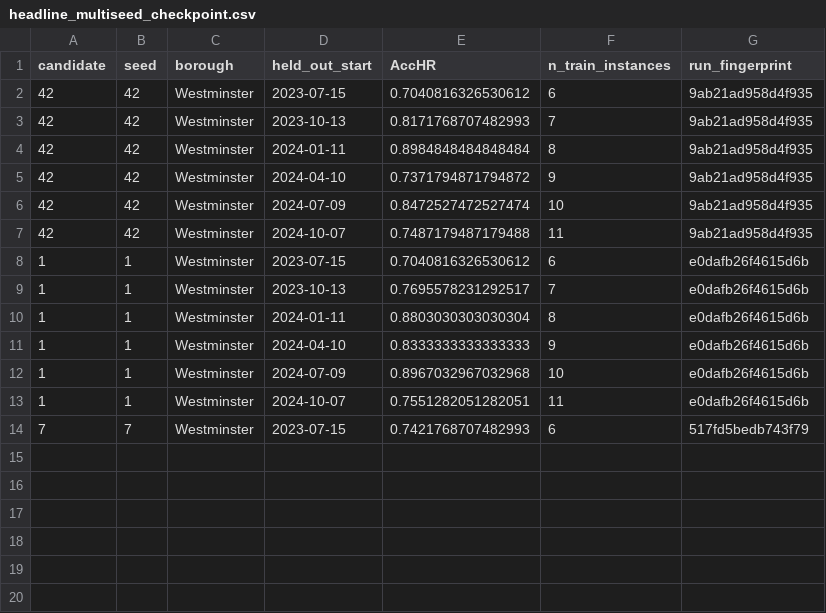
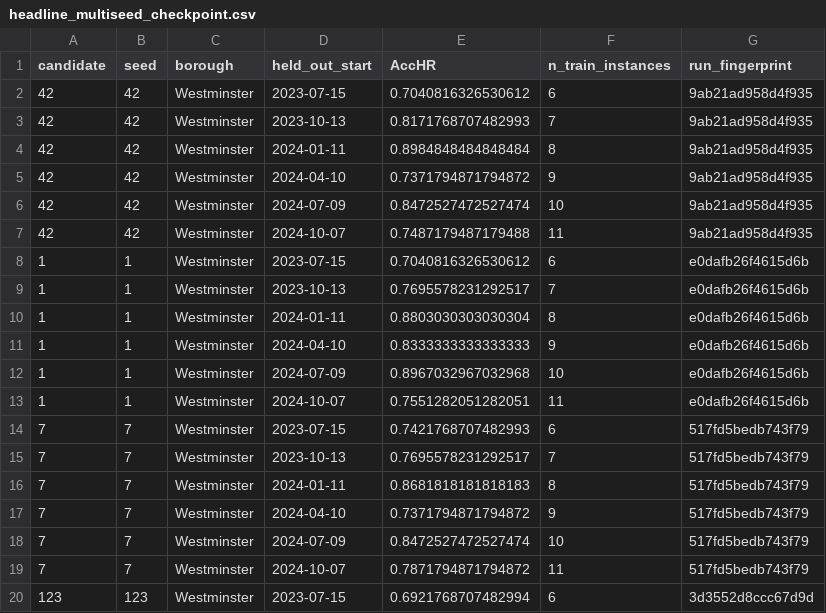
Before and after one commit to Maurya1112-sudo/greyspot, a CSV file: reports/westminster/headline_multiseed_checkpoint.csv, drawn as a sheet.

```diff
--- a/reports/westminster/headline_multiseed_checkpoint.csv
+++ b/reports/westminster/headline_multiseed_checkpoint.csv
@@ -14 +14,7 @@ candidate,seed,borough,held_out_start,AccHR,n_train_instances,run_fingerprint
 7,7,Westminster,2023-07-15,0.7421768707482993,6,517fd5bedb743f79
+7,7,Westminster,2023-10-13,0.7695578231292517,7,517fd5bedb743f79
+7,7,Westminster,2024-01-11,0.8681818181818183,8,517fd5bedb743f79
+7,7,Westminster,2024-04-10,0.7371794871794872,9,517fd5bedb743f79
+7,7,Westminster,2024-07-09,0.8472527472527474,10,517fd5bedb743f79
+7,7,Westminster,2024-10-07,0.7871794871794872,11,517fd5bedb743f79
+123,123,Westminster,2023-07-15,0.6921768707482994,6,3d3552d8ccc67d9d
```
Also changed, not shown: reports/s2_paired_comparison.csv, 1 other file.
